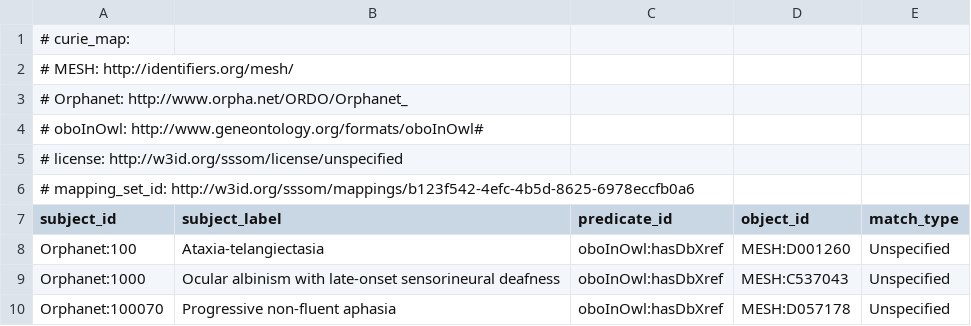
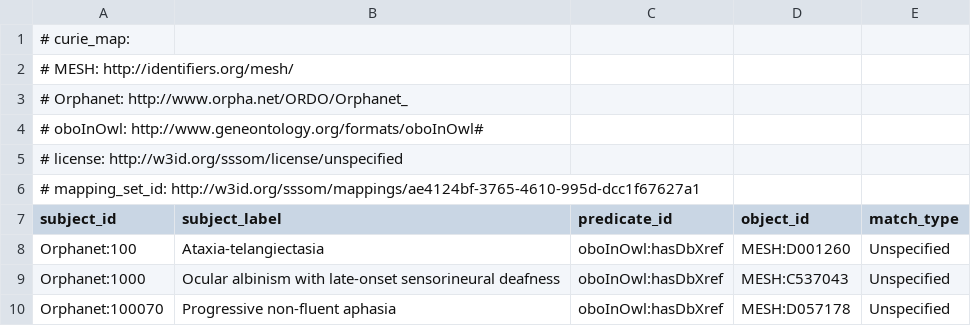
Before and after one commit to monarch-initiative/mondo-ingest, a TSV file: src/mappings/ordo.sssom.tsv, drawn as a sheet; only a part is shown.

```diff
--- a/src/mappings/ordo.sssom.tsv
+++ b/src/mappings/ordo.sssom.tsv
@@ -5,3 +5,3 @@
 # license: http://w3id.org/sssom/license/unspecified
-# mapping_set_id: http://w3id.org/sssom/mappings/b123f542-4efc-4b5d-8625-6978eccfb0a6
+# mapping_set_id: http://w3id.org/sssom/mappings/ae4124bf-3765-4610-995d-dcc1f67627a1
 subject_id	subject_label	predicate_id	object_id	match_type
```
Also changed, not shown: 1 other file.
